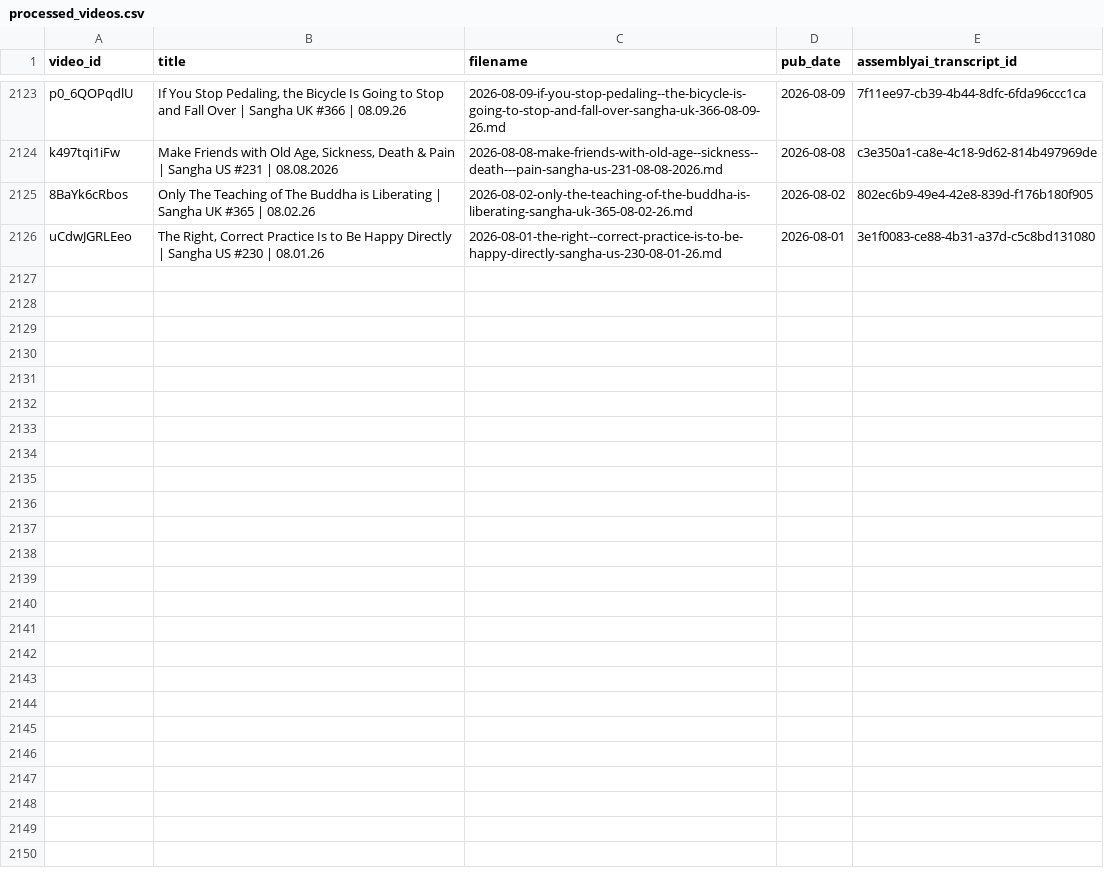
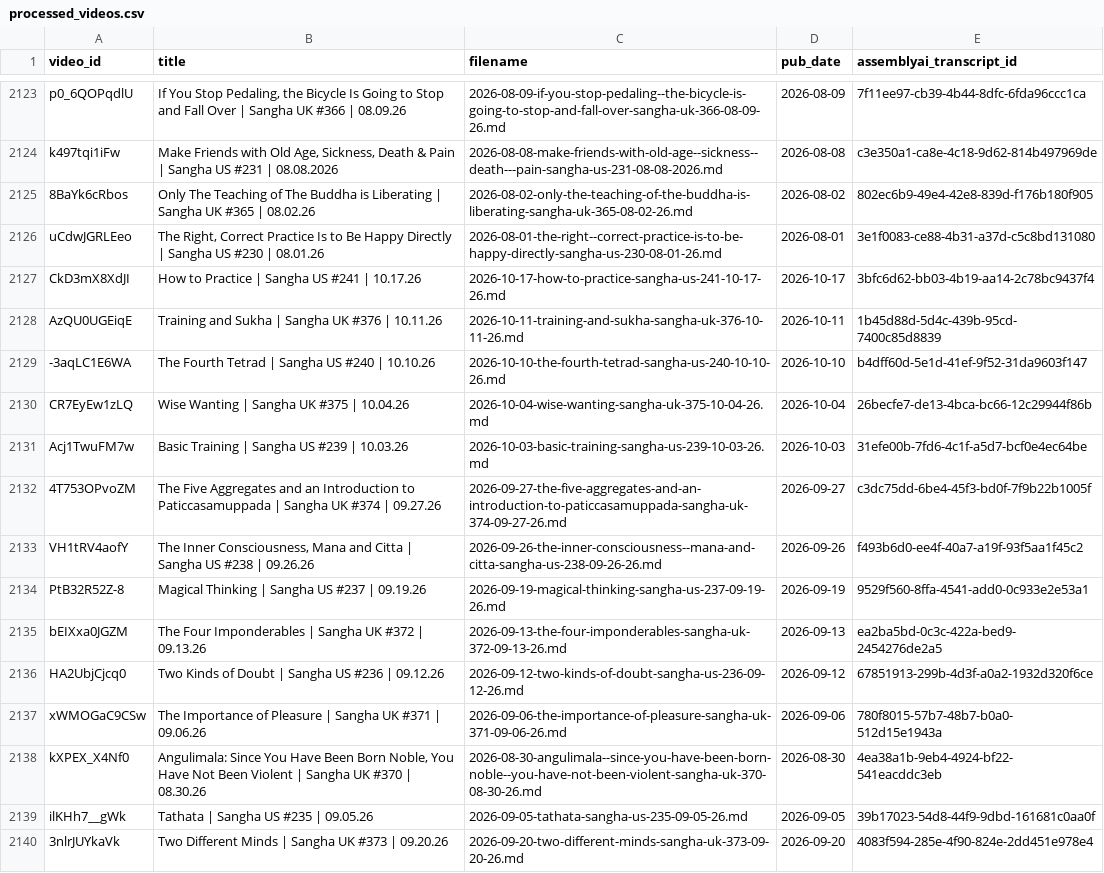
Before and after one commit to musoniusr/Dhammarato-Transcription-Scripts, a CSV file: processed_videos.csv, drawn as a sheet; only a part is shown, gaps mark what is left out.

Commit message:
Update processed_videos manifest

```diff
--- a/processed_videos.csv
+++ b/processed_videos.csv
@@ -2126 +2126,15 @@ k497tqi1iFw,"Make Friends with Old Age, Sickness, Death & Pain | Sangha US #231
 uCdwJGRLEeo,"The Right, Correct Practice Is to Be Happy Directly | Sangha US #230 | 08.01.26",2026-08-01-the-right--correct-practice-is-to-be-happy-directly-sangha-us-230-08-01-26.md,2026-08-01,3e1f0083-ce88-4b31-a37d-c5c8bd131080
+CkD3mX8XdJI,How to Practice | Sangha US #241 | 10.17.26,2026-10-17-how-to-practice-sangha-us-241-10-17-26.md,2026-10-17,3bfc6d62-bb03-4b19-aa14-2c78bc9437f4
+AzQU0UGEiqE,Training and Sukha | Sangha UK #376 | 10.11.26,2026-10-11-training-and-sukha-sangha-uk-376-10-11-26.md,2026-10-11,1b45d88d-5d4c-439b-95cd-7400c85d8839
+-3aqLC1E6WA,The Fourth Tetrad | Sangha US #240 | 10.10.26,2026-10-10-the-fourth-tetrad-sangha-us-240-10-10-26.md,2026-10-10,b4dff60d-5e1d-41ef-9f52-31da9603f147
+CR7EyEw1zLQ,Wise Wanting | Sangha UK #375 | 10.04.26,2026-10-04-wise-wanting-sangha-uk-375-10-04-26.md,2026-10-04,26becfe7-de13-4bca-bc66-12c29944f86b
+Acj1TwuFM7w,Basic Training | Sangha US #239 | 10.03.26,2026-10-03-basic-training-sangha-us-239-10-03-26.md,2026-10-03,31efe00b-7fd6-4c1f-a5d7-bcf0e4ec64be
+4T753OPvoZM,The Five Aggregates and an Introduction to Paticcasamuppada | Sangha UK #374 | 09.27.26,2026-09-27-the-five-aggregates-and-an-introduction-to-paticcasamuppada-sangha-uk-374-09-27-26.md,2026-09-27,c3dc75dd-6be4-45f3-bd0f-7f9b22b1005f
+VH1tRV4aofY,"The Inner Consciousness, Mana and Citta | Sangha US #238 | 09.26.26",2026-09-26-the-inner-consciousness--mana-and-citta-sangha-us-238-09-26-26.md,2026-09-26,f493b6d0-ee4f-40a7-a19f-93f5aa1f45c2
+PtB32R52Z-8,Magical Thinking | Sangha US #237 | 09.19.26,2026-09-19-magical-thinking-sangha-us-237-09-19-26.md,2026-09-19,9529f560-8ffa-4541-add0-0c933e2e53a1
+bEIXxa0JGZM,The Four Imponderables | Sangha UK #372 | 09.13.26,2026-09-13-the-four-imponderables-sangha-uk-372-09-13-26.md,2026-09-13,ea2ba5bd-0c3c-422a-bed9-2454276de2a5
+HA2UbjCjcq0,Two Kinds of Doubt | Sangha US #236 | 09.12.26,2026-09-12-two-kinds-of-doubt-sangha-us-236-09-12-26.md,2026-09-12,67851913-299b-4d3f-a0a2-1932d320f6ce
+xWMOGaC9CSw,The Importance of Pleasure | Sangha UK #371 | 09.06.26,2026-09-06-the-importance-of-pleasure-sangha-uk-371-09-06-26.md,2026-09-06,780f8015-57b7-48b7-b0a0-512d15e1943a
+kXPEX_X4Nf0,"Angulimala: Since You Have Been Born Noble, You Have Not Been Violent | Sangha UK #370 | 08.30.26",2026-08-30-angulimala--since-you-have-been-born-noble--you-have-not-been-violent-sangha-uk-370-08-30-26.md,2026-08-30,4ea38a1b-9eb4-4924-bf22-541eacddc3eb
+ilKHh7__gWk,Tathata | Sangha US #235 | 09.05.26,2026-09-05-tathata-sangha-us-235-09-05-26.md,2026-09-05,39b17023-54d8-44f9-9dbd-161681c0aa0f
+3nlrJUYkaVk,Two Different Minds | Sangha UK #373 | 09.20.26,2026-09-20-two-different-minds-sangha-uk-373-09-20-26.md,2026-09-20,4083f594-285e-4f90-824e-2dd451e978e4
```
